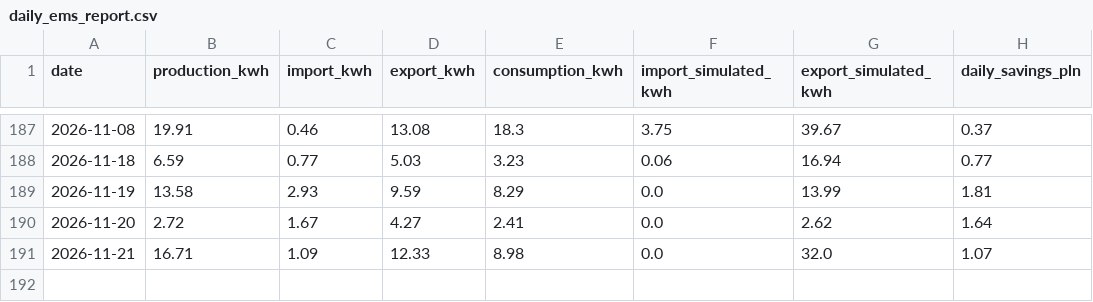
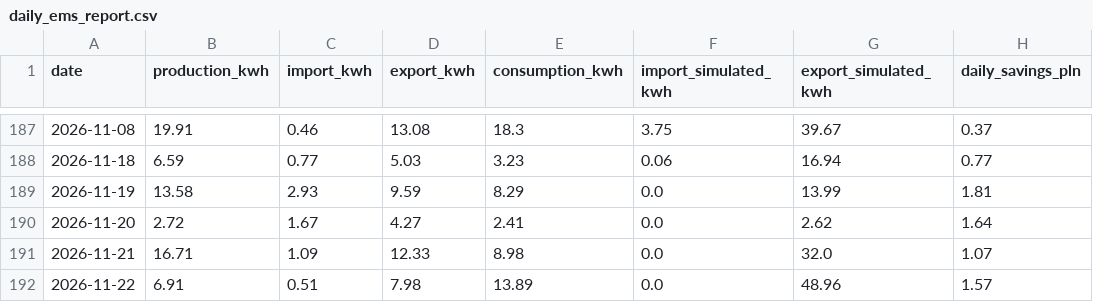
Before and after one commit to stan-zolnierczyk/iot-ems-data-pipeline, a CSV file: data/daily_ems_report.csv, drawn as a sheet; only a part is shown, gaps mark what is left out; the diff names each change by its address in the sheet, - before the commit and + after, or states it on an @@ line.

```diff
--- a/data/daily_ems_report.csv
+++ b/data/daily_ems_report.csv
+row 192: 2026-11-22 | 6.91 | 0.51 | 7.98 | 13.89 | 0.0 | 48.96 | 1.57
```
